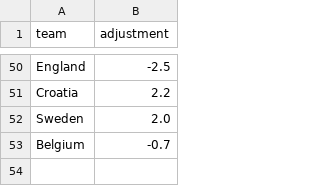
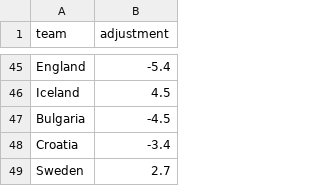
Before and after one commit to SmudgeYorkshire/footrankings, a CSV file: ratings/nations_league_elo_adjustments.csv, drawn as a sheet; only a part is shown, gaps mark what is left out; removed rows and columns are numbered as before the commit, all else as after; the diff covers the shown part only; the diff names each change by its address in the sheet, - before the commit and + after, or states it on an @@ line.

```diff
--- a/ratings/nations_league_elo_adjustments.csv
+++ b/ratings/nations_league_elo_adjustments.csv
-B45 (adjustment): -2.5
+B45 (adjustment): -5.4
+row 46: Iceland | 4.5
+row 47: Bulgaria | -4.5
-B48 (adjustment): 2.2
+B48 (adjustment): -3.4
-B49 (adjustment): 2.0
+B49 (adjustment): 2.7
-row 53: Belgium | -0.7
```
Also changed, not shown: 24 added rows, 29 removed rows and 15 edited cells elsewhere in this file, ratings/club_rating_adjustments.csv, 3 other files.
